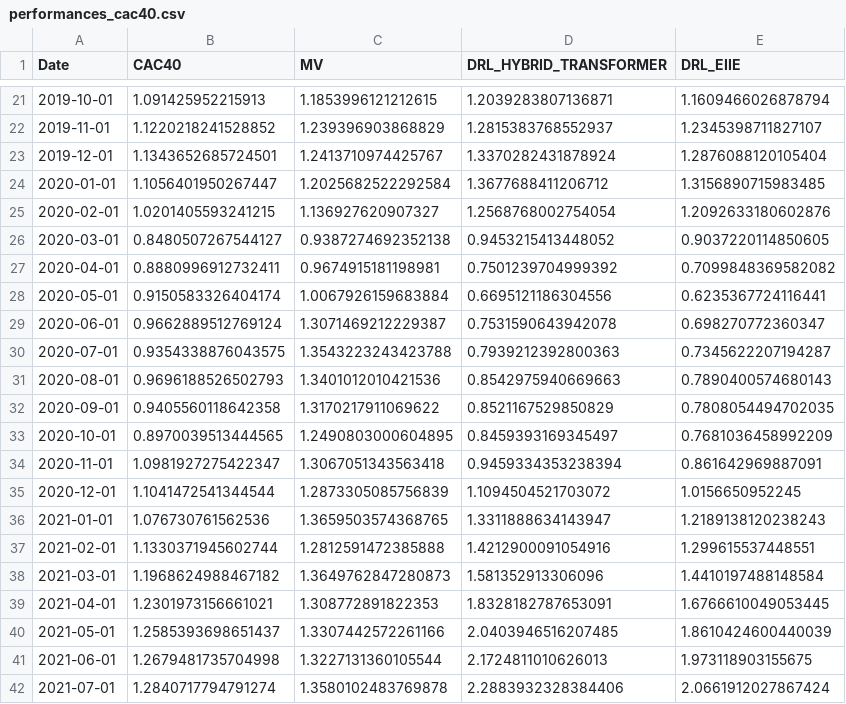
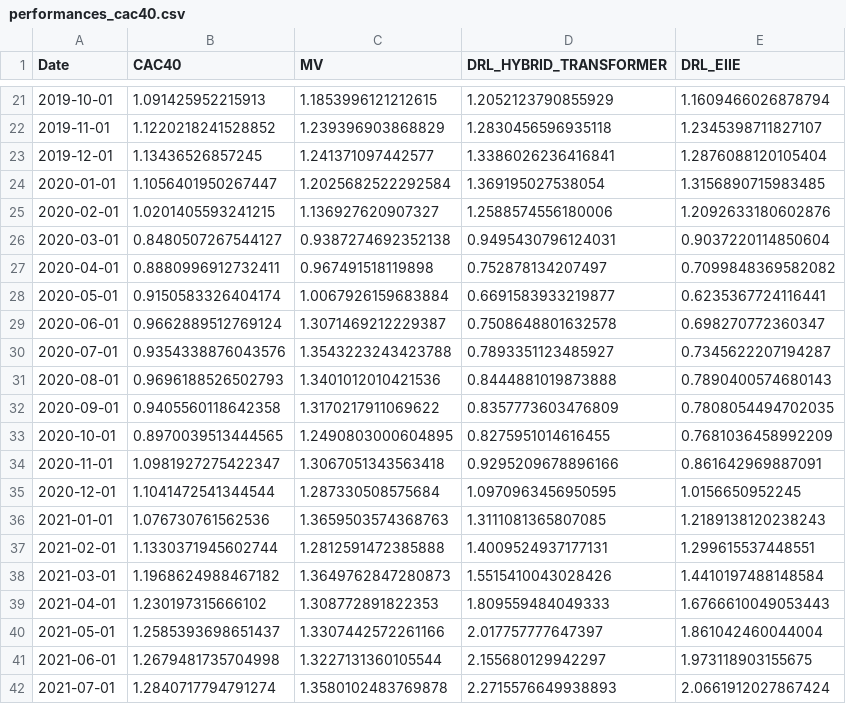
Before and after one commit to SiddeshkanthLogonathan/worldquant-capstone-project, a CSV file: src/data/processed/performances_cac40.csv, drawn as a sheet; only a part is shown, gaps mark what is left out; the diff covers the shown part only.

Commit message:
Retrained Hybrid-Transformer for consistency with EIIE model training

```diff
--- a/src/data/processed/performances_cac40.csv
+++ b/src/data/processed/performances_cac40.csv
@@ -21,22 +21,22 @@ Date,CAC40,MV,DRL_HYBRID_TRANSFORMER,DRL_EIIE
-2019-10-01,1.091425952215913,1.1853996121212615,1.2039283807136871,1.1609466026878794
-2019-11-01,1.1220218241528852,1.239396903868829,1.2815383768552937,1.2345398711827107
-2019-12-01,1.1343652685724501,1.2413710974425767,1.3370282431878924,1.2876088120105404
-2020-01-01,1.1056401950267447,1.2025682522292584,1.3677688411206712,1.3156890715983485
-2020-02-01,1.0201405593241215,1.136927620907327,1.2568768002754054,1.2092633180602876
-2020-03-01,0.8480507267544127,0.9387274692352138,0.9453215413448052,0.9037220114850605
-2020-04-01,0.8880996912732411,0.9674915181198981,0.7501239704999392,0.7099848369582082
-2020-05-01,0.9150583326404174,1.0067926159683884,0.6695121186304556,0.6235367724116441
-2020-06-01,0.9662889512769124,1.3071469212229387,0.7531590643942078,0.698270772360347
-2020-07-01,0.9354338876043575,1.3543223243423788,0.7939212392800363,0.7345622207194287
-2020-08-01,0.9696188526502793,1.3401012010421536,0.8542975940669663,0.7890400574680143
-2020-09-01,0.9405560118642358,1.3170217911069622,0.8521167529850829,0.7808054494702035
-2020-10-01,0.8970039513444565,1.2490803000604895,0.8459393169345497,0.7681036458992209
-2020-11-01,1.0981927275422347,1.3067051343563418,0.9459334353238394,0.861642969887091
-2020-12-01,1.1041472541344544,1.2873305085756839,1.1094504521703072,1.0156650952245
-2021-01-01,1.076730761562536,1.3659503574368765,1.3311888634143947,1.2189138120238243
-2021-02-01,1.1330371945602744,1.2812591472385888,1.4212900091054916,1.299615537448551
-2021-03-01,1.1968624988467182,1.3649762847280873,1.581352913306096,1.4410197488148584
-2021-04-01,1.2301973156661021,1.308772891822353,1.8328182787653091,1.6766610049053445
-2021-05-01,1.2585393698651437,1.3307442572261166,2.0403946516207485,1.8610424600440039
-2021-06-01,1.2679481735704998,1.3227131360105544,2.1724811010626013,1.973118903155675
-2021-07-01,1.2840717794791274,1.3580102483769878,2.2883932328384406,2.0661912027867424
+2019-10-01,1.091425952215913,1.1853996121212615,1.2052123790855929,1.1609466026878794
+2019-11-01,1.1220218241528852,1.239396903868829,1.2830456596935118,1.2345398711827107
+2019-12-01,1.13436526857245,1.241371097442577,1.3386026236416841,1.2876088120105404
+2020-01-01,1.1056401950267447,1.2025682522292584,1.369195027538054,1.3156890715983485
+2020-02-01,1.0201405593241215,1.136927620907327,1.2588574556180006,1.2092633180602876
+2020-03-01,0.8480507267544127,0.9387274692352138,0.9495430796124031,0.9037220114850604
+2020-04-01,0.8880996912732411,0.967491518119898,0.752878134207497,0.7099848369582082
+2020-05-01,0.9150583326404174,1.0067926159683884,0.6691583933219877,0.6235367724116441
+2020-06-01,0.9662889512769124,1.3071469212229387,0.7508648801632578,0.698270772360347
+2020-07-01,0.9354338876043576,1.3543223243423788,0.7893351123485927,0.7345622207194287
+2020-08-01,0.9696188526502793,1.3401012010421536,0.8444881019873888,0.7890400574680143
+2020-09-01,0.9405560118642358,1.3170217911069622,0.8357773603476809,0.7808054494702035
+2020-10-01,0.8970039513444565,1.2490803000604895,0.8275951014616455,0.7681036458992209
+2020-11-01,1.0981927275422347,1.3067051343563418,0.9295209678896166,0.861642969887091
+2020-12-01,1.1041472541344544,1.287330508575684,1.0970963456950595,1.0156650952245
+2021-01-01,1.076730761562536,1.3659503574368763,1.3111081365807085,1.2189138120238243
+2021-02-01,1.1330371945602744,1.2812591472385888,1.4009524937177131,1.299615537448551
+2021-03-01,1.1968624988467182,1.3649762847280873,1.5515410043028426,1.4410197488148584
+2021-04-01,1.230197315666102,1.308772891822353,1.809559484049333,1.6766610049053443
+2021-05-01,1.2585393698651437,1.3307442572261166,2.017757777647397,1.861042460044004
+2021-06-01,1.2679481735704998,1.3227131360105544,2.155680129942297,1.973118903155675
+2021-07-01,1.2840717794791274,1.3580102483769878,2.2715576649938893,2.0661912027867424
```
Also changed, not shown: 69 edited cells elsewhere in this file, 13 other files.
